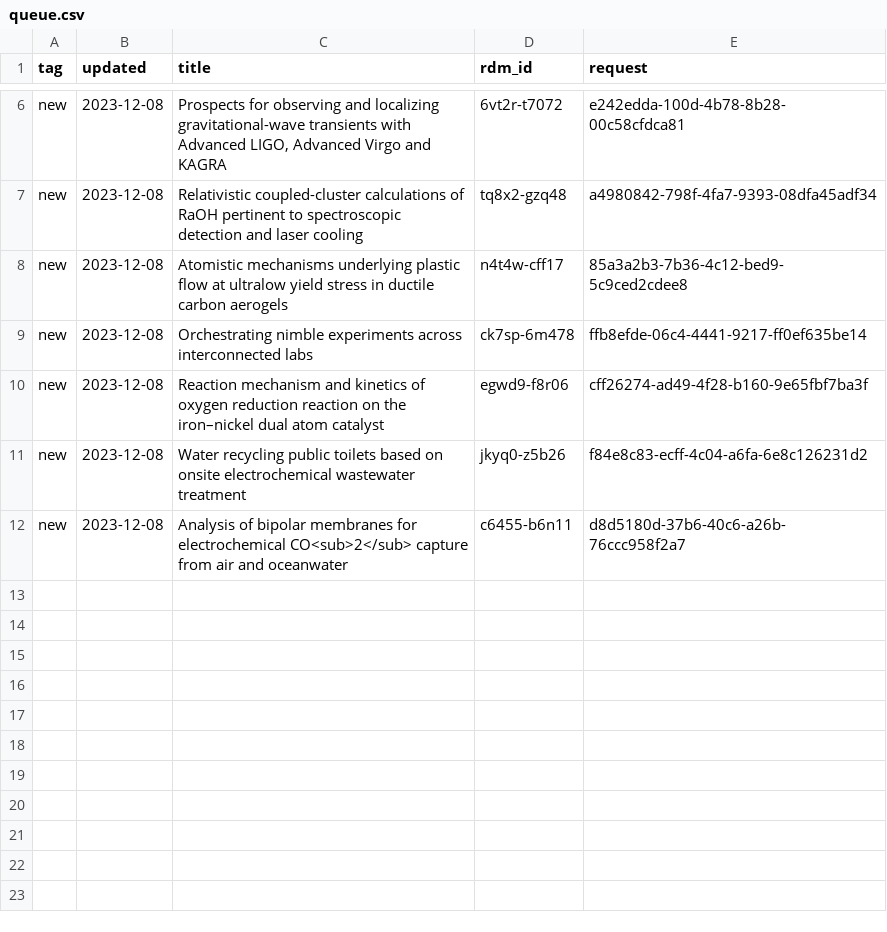
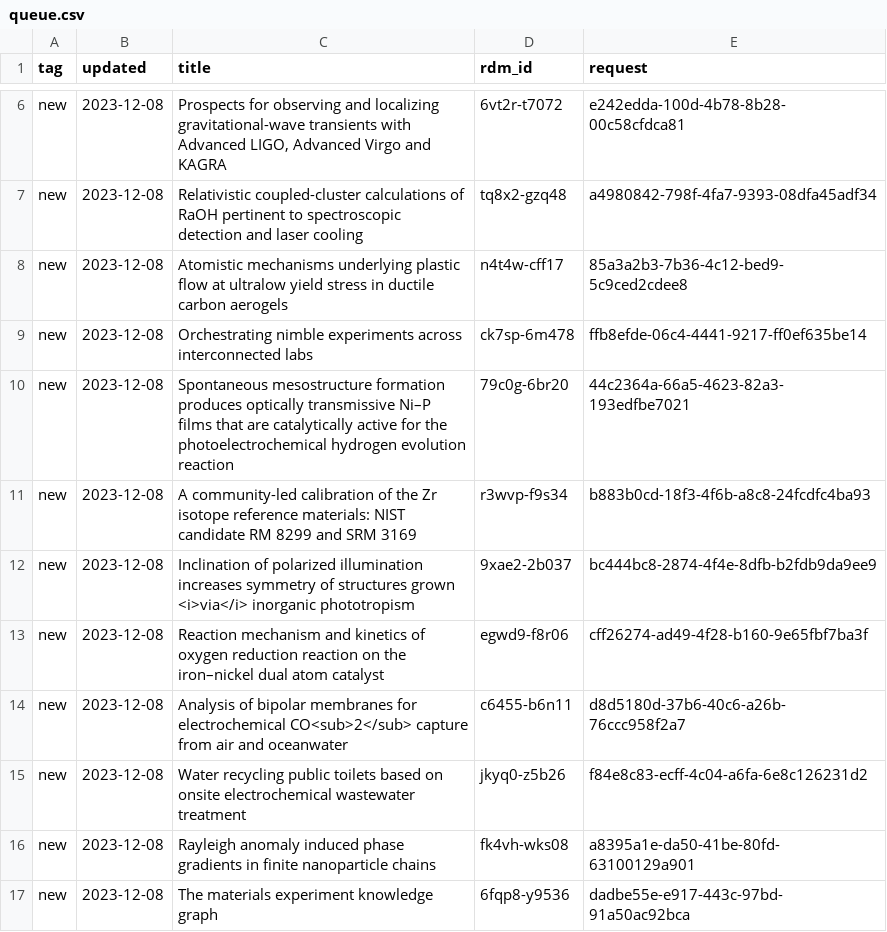
Before and after one commit to caltechlibrary/irdm-queue-portal, a CSV file: queue.csv, drawn as a sheet; only a part is shown, gaps mark what is left out.

Commit message:
New data harvest

```diff
--- a/queue.csv
+++ b/queue.csv
@@ -9,4 +9,9 @@ new,2023-12-08,Atomistic mechanisms underlying plastic flow at ultralow yield st
 new,2023-12-08,Orchestrating nimble experiments across interconnected labs,ck7sp-6m478,ffb8efde-06c4-4441-9217-ff0ef635be14
+new,2023-12-08,Spontaneous mesostructure formation produces optically transmissive Ni–P films that are catalytically active for the photoelectrochemical hydrogen evolution reaction,79c0g-6br20,44c2364a-66a5-4623-82a3-193edfbe7021
+new,2023-12-08,A community-led calibration of the Zr isotope reference materials: NIST candidate RM 8299 and SRM 3169,r3wvp-f9s34,b883b0cd-18f3-4f6b-a8c8-24fcdfc4ba93
+new,2023-12-08,Inclination of polarized illumination increases symmetry of structures grown <i>via</i> inorganic phototropism,9xae2-2b037,bc444bc8-2874-4f4e-8dfb-b2fdb9da9ee9
 new,2023-12-08,Reaction mechanism and kinetics of oxygen reduction reaction on the iron–nickel dual atom catalyst,egwd9-f8r06,cff26274-ad49-4f28-b160-9e65fbf7ba3f
+new,2023-12-08,Analysis of bipolar membranes for electrochemical CO<sub>2</sub> capture from air and oceanwater,c6455-b6n11,d8d5180d-37b6-40c6-a26b-76ccc958f2a7
 new,2023-12-08,Water recycling public toilets based on onsite electrochemical wastewater treatment,jkyq0-z5b26,f84e8c83-ecff-4c04-a6fa-6e8c126231d2
-new,2023-12-08,Analysis of bipolar membranes for electrochemical CO<sub>2</sub> capture from air and oceanwater,c6455-b6n11,d8d5180d-37b6-40c6-a26b-76ccc958f2a7
+new,2023-12-08,Rayleigh anomaly induced phase gradients in finite nanoparticle chains,fk4vh-wks08,a8395a1e-da50-41be-80fd-63100129a901
+new,2023-12-08,The materials experiment knowledge graph,6fqp8-y9536,dadbe55e-e917-443c-97bd-91a50ac92bca
```
